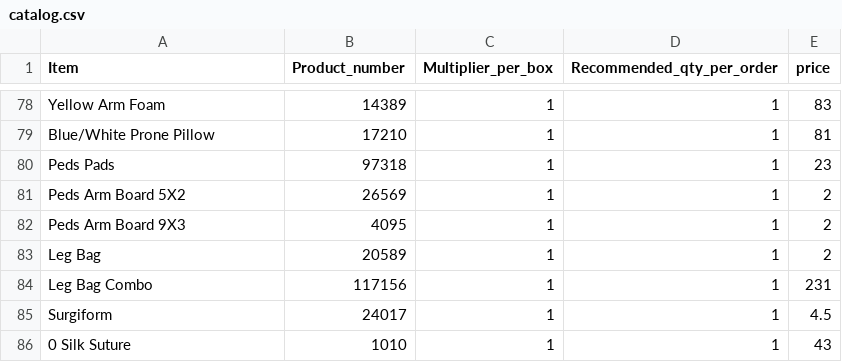
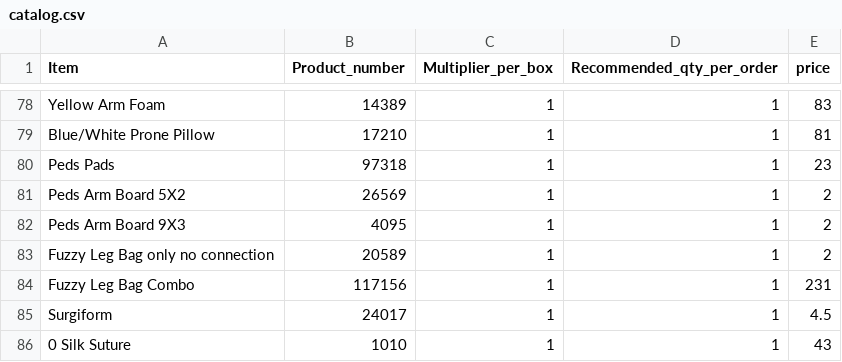
Before and after one commit to yelrambob/supply, a CSV file: data/catalog.csv, drawn as a sheet; only a part is shown, gaps mark what is left out.

Commit message:
Update catalog.csv

```diff
--- a/data/catalog.csv
+++ b/data/catalog.csv
@@ -82,4 +82,4 @@ Peds Arm Board 5X2,26569,1,1,2
 Peds Arm Board 9X3,4095,1,1,2
-Leg Bag,20589,1,1,2
-Leg Bag Combo ,117156,1,1,231
+Fuzzy Leg Bag only no connection,20589,1,1,2
+Fuzzy Leg Bag Combo ,117156,1,1,231
 Surgiform,24017,1,1,4.5
```
